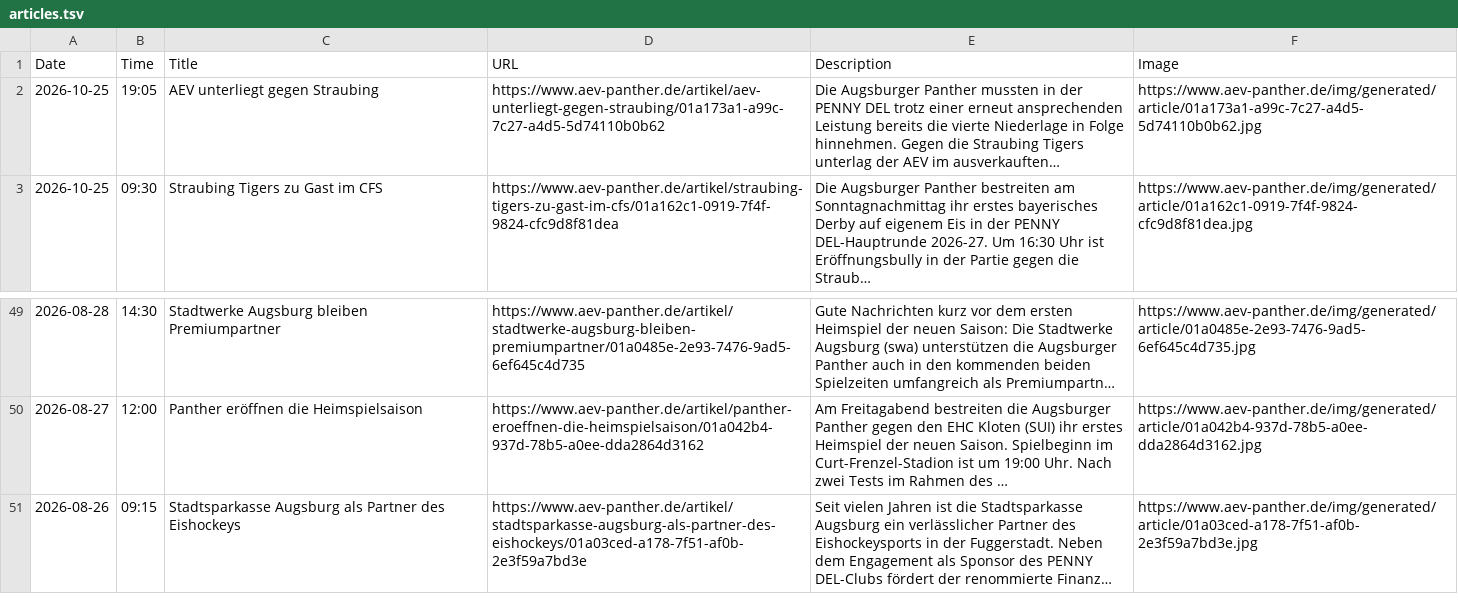
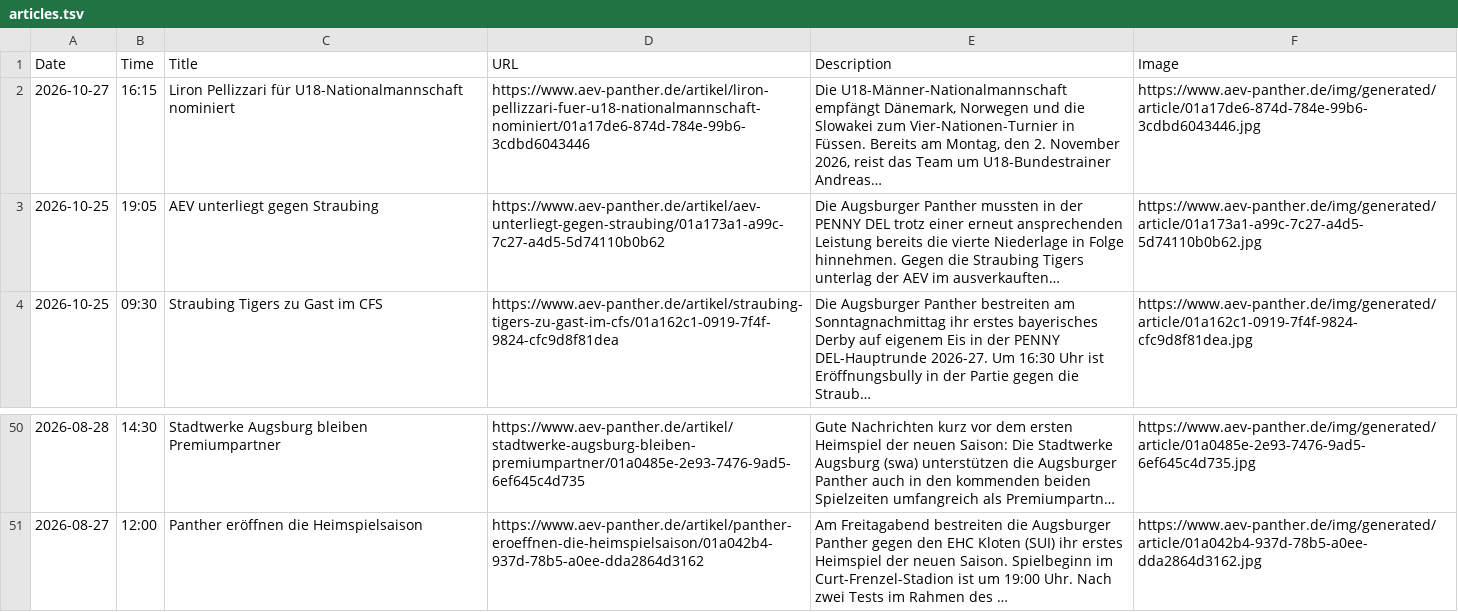
Before and after one commit to bennokress/rss-feeds, a TSV file: Augsburger Panther/articles.tsv, drawn as a sheet; only a part is shown, gaps mark what is left out; removed rows and columns are numbered as before the commit, all else as after; the diff names each change by its address in the sheet, - before the commit and + after, or states it on an @@ line.

```diff
--- a/Augsburger Panther/articles.tsv
+++ b/Augsburger Panther/articles.tsv
+row 2: 2026-10-27 | 16:15 | Liron Pellizzari für U18-Nationalmannschaft nominiert | https://www.aev-panther.de/artikel/liron-pellizzari-fuer-u18-nationalmannschaft-nominiert/01a17de6-874d-784e-99b6-3cdbd6043446 | Die U18-Männer-Nationalmannschaft empfängt Dänemark, Norwegen und die Slowakei zum Vier-Nationen-Turnier in Füssen. Bereits am Montag, den 2. November 2026, reist das Team um U18-Bundestrainer Andreas… | https://www.aev-panther.de/img/generated/article/01a17de6-874d-784e-99b6-3cdbd6043446.jpg
-row 51: 2026-08-26 | 09:15 | Stadtsparkasse Augsburg als Partner des Eishockeys | https://www.aev-panther.de/artikel/stadtsparkasse-augsburg-als-partner-des-eishockeys/01a03ced-a178-7f51-af0b-2e3f59a7bd3e | Seit vielen Jahren ist die Stadtsparkasse Augsburg ein verlässlicher Partner des Eishockeysports in der Fuggerstadt. Neben dem Engagement als Sponsor des PENNY DEL-Clubs fördert der renommierte Finanz… | https://www.aev-panther.de/img/generated/article/01a03ced-a178-7f51-af0b-2e3f59a7bd3e.jpg
```
Also changed, not shown: 1 other file.
